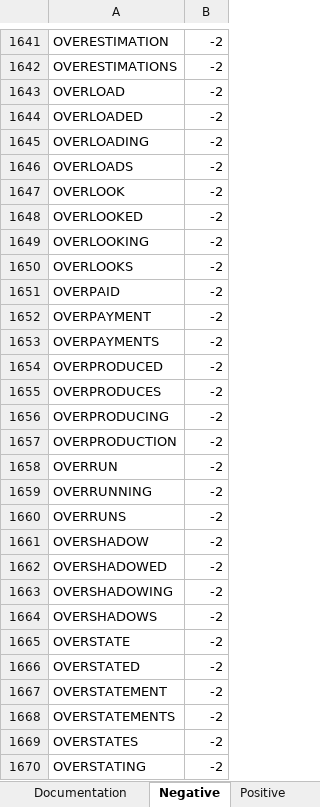
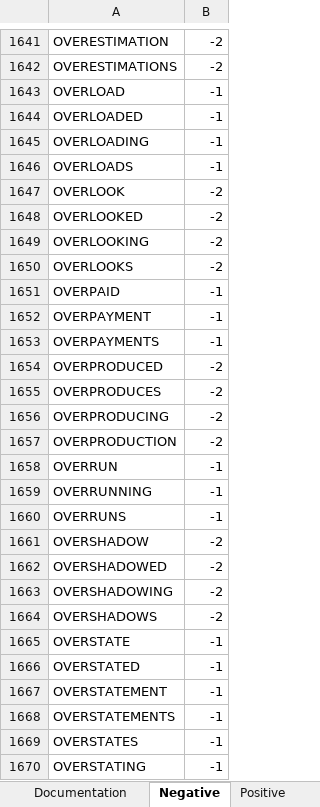
Before and after one commit to destiny0313/FYP_JC2007, an Excel workbook: Source/LoughranMcDonald_SentimentWordLists_2018.xlsx, sheet Negative, drawn as a sheet; only a part is shown, gaps mark what is left out; values as stored, in another font and other column widths than the file's, no borders; the diff covers the shown part only; the diff names each change by its address in the sheet, - before the commit and + after, or states it on an @@ line.

```diff
--- a/Source/LoughranMcDonald_SentimentWordLists_2018.xlsx (sheet Negative)
+++ b/Source/LoughranMcDonald_SentimentWordLists_2018.xlsx (sheet Negative)
-B1643:B1646: -2
+B1643:B1646: -1
-B1651:B1653: -2
+B1651:B1653: -1
-B1658:B1660: -2
+B1658:B1660: -1
-B1665:B1670: -2
+B1665:B1670: -1
```
Also changed, not shown: 1103 edited cells elsewhere in this sheet.
